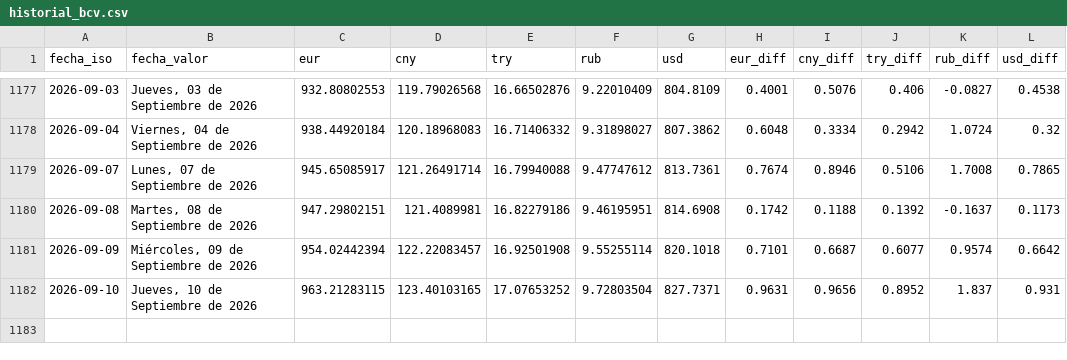
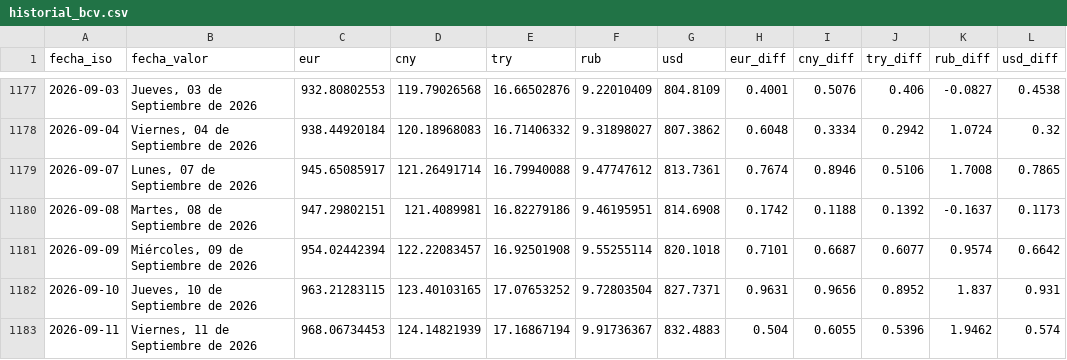
Before and after one commit to ESuarezPeraza/API-BCV, a CSV file: historial_bcv.csv, drawn as a sheet; only a part is shown, gaps mark what is left out.

Commit message:
Actualización automática de tasa BCV

```diff
--- a/historial_bcv.csv
+++ b/historial_bcv.csv
@@ -1182 +1182,2 @@ fecha_iso,fecha_valor,eur,cny,try,rub,usd,eur_diff,cny_diff,try_diff,rub_diff,us
 2026-09-10,"Jueves, 10 de Septiembre de 2026",963.21283115,123.40103165,17.07653252,9.72803504,827.7371,0.9631,0.9656,0.8952,1.837,0.931
+2026-09-11,"Viernes, 11 de Septiembre de 2026",968.06734453,124.14821939,17.16867194,9.91736367,832.4883,0.504,0.6055,0.5396,1.9462,0.574
```
